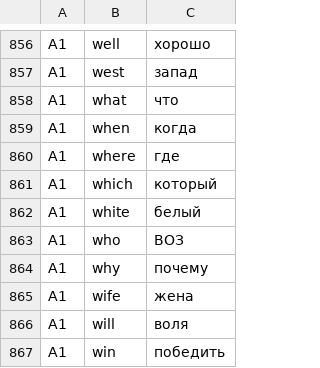
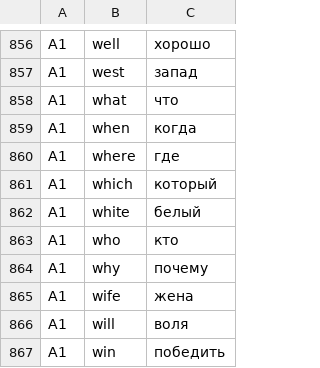
Before and after one commit to DiorditsPV/book-to-anki, a CSV file: output/O3kCEFR.csv, drawn as a sheet; only a part is shown, gaps mark what is left out.

```diff
--- a/output/O3kCEFR.csv
+++ b/output/O3kCEFR.csv
@@ -862,3 +862,3 @@ A1; which; который
 A1; white; белый
-A1; who; ВОЗ
+A1; who; кто
 A1; why; почему
```
Also changed, not shown: 11 other files.
